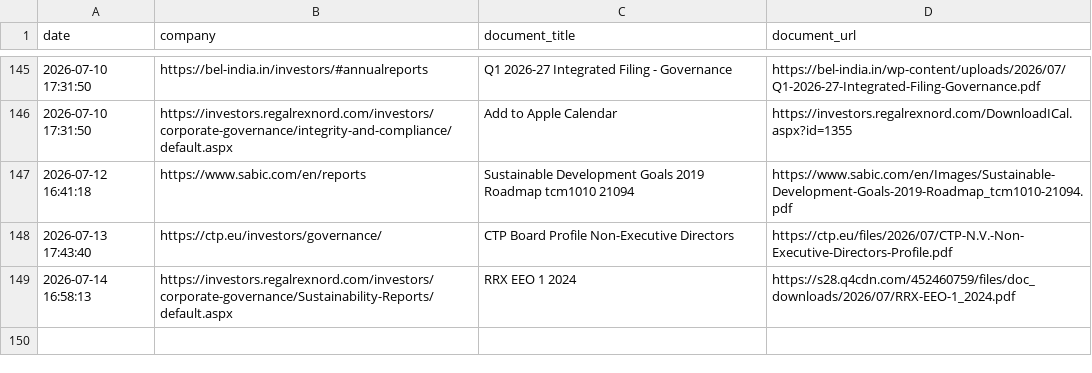
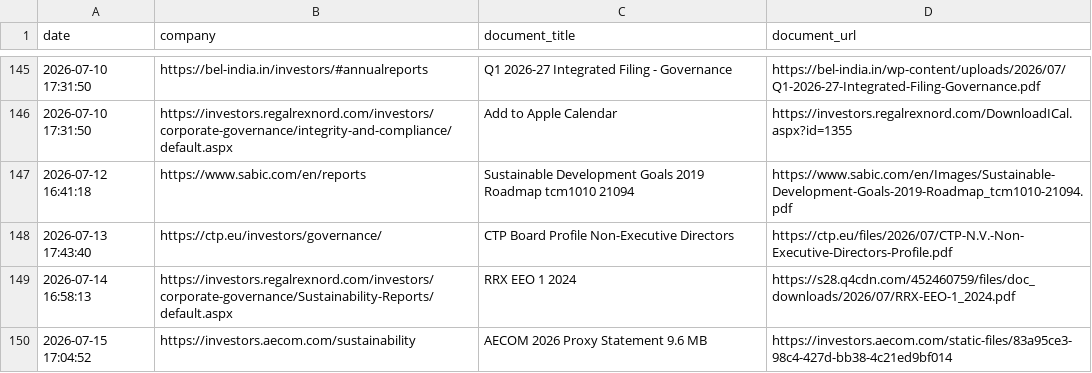
Before and after one commit to Shyam7291/document-monitor, a CSV file: diff.csv, drawn as a sheet; only a part is shown, gaps mark what is left out; the diff names each change by its address in the sheet, - before the commit and + after, or states it on an @@ line.

```diff
--- a/diff.csv
+++ b/diff.csv
+row 150: 2026-07-15 17:04:52 | https://investors.aecom.com/sustainability | AECOM 2026 Proxy Statement 9.6 MB | https://investors.aecom.com/static-files/83a95ce3-98c4-427d-bb38-4c21ed9bf014
```
Also changed, not shown: capture_issues_p2_p3_latest.csv, run_summary_master.csv, 2 other files.
